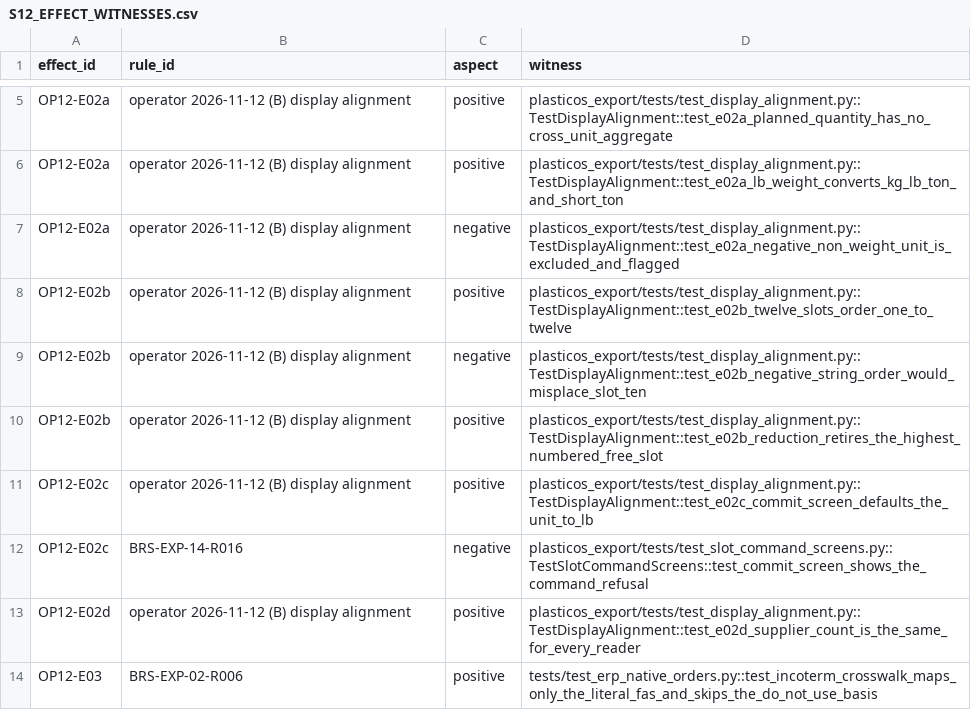
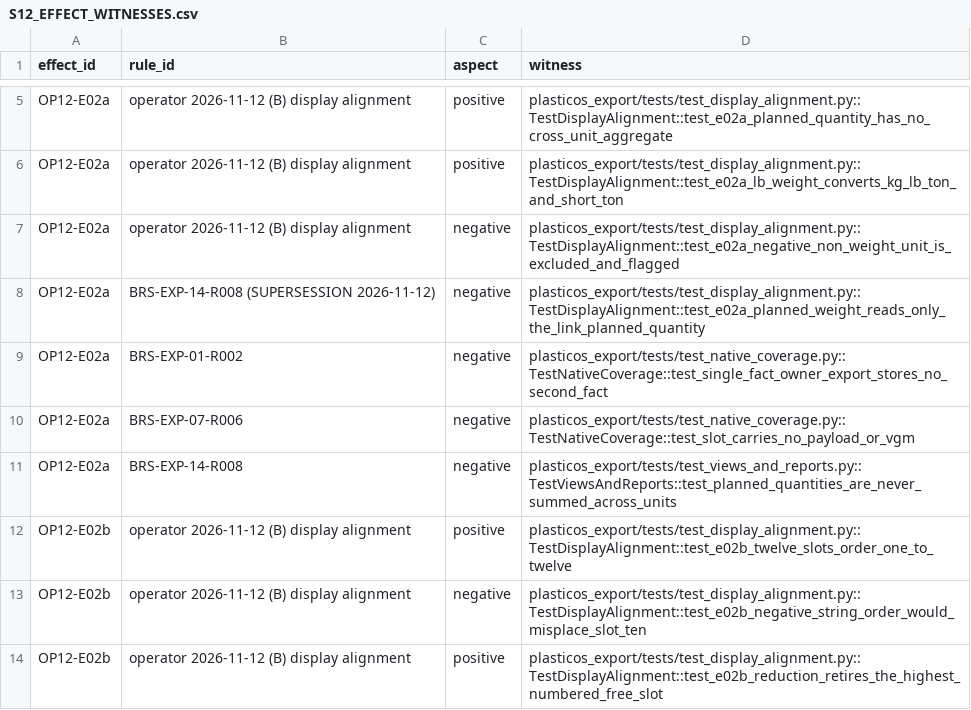
Before and after one commit to cryptoxdog/IB-Odoo_19, a CSV file: docs/campaigns/future-add-ons/PlasticOS_Export/EVIDENCE/S12/S12_EFFECT_WITNESSES.csv, drawn as a sheet; only a part is shown, gaps mark what is left out; the shorter side is filled out with more unchanged rows; the diff names each change by its address in the sheet, - before the commit and + after, or states it on an @@ line.

```diff
--- a/docs/campaigns/future-add-ons/PlasticOS_Export/EVIDENCE/S12/S12_EFFECT_WITNESSES.csv
+++ b/docs/campaigns/future-add-ons/PlasticOS_Export/EVIDENCE/S12/S12_EFFECT_WITNESSES.csv
+row 8: OP12-E02a | BRS-EXP-14-R008 (SUPERSESSION 2026-11-12) | negative | plasticos_export/tests/test_display_alignment.py::TestDisplayAlignment::test_e02a_planned_weight_reads_only_the_link_planned_quantity
+row 9: OP12-E02a | BRS-EXP-01-R002 | negative | plasticos_export/tests/test_native_coverage.py::TestNativeCoverage::test_single_fact_owner_export_stores_no_second_fact
+row 10: OP12-E02a | BRS-EXP-07-R006 | negative | plasticos_export/tests/test_native_coverage.py::TestNativeCoverage::test_slot_carries_no_payload_or_vgm
+row 11: OP12-E02a | BRS-EXP-14-R008 | negative | plasticos_export/tests/test_views_and_reports.py::TestViewsAndReports::test_planned_quantities_are_never_summed_across_units
```
Also changed, not shown: 5 other files.
